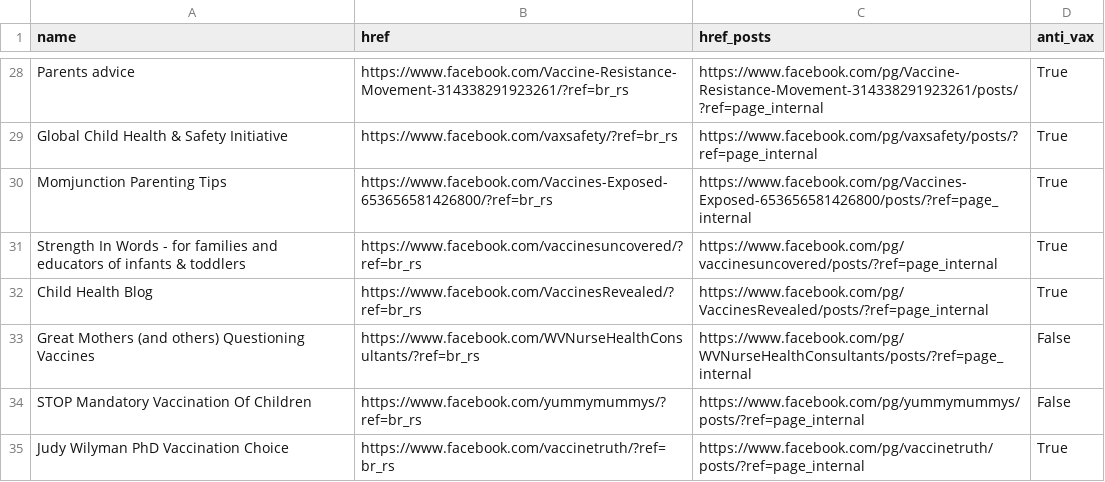
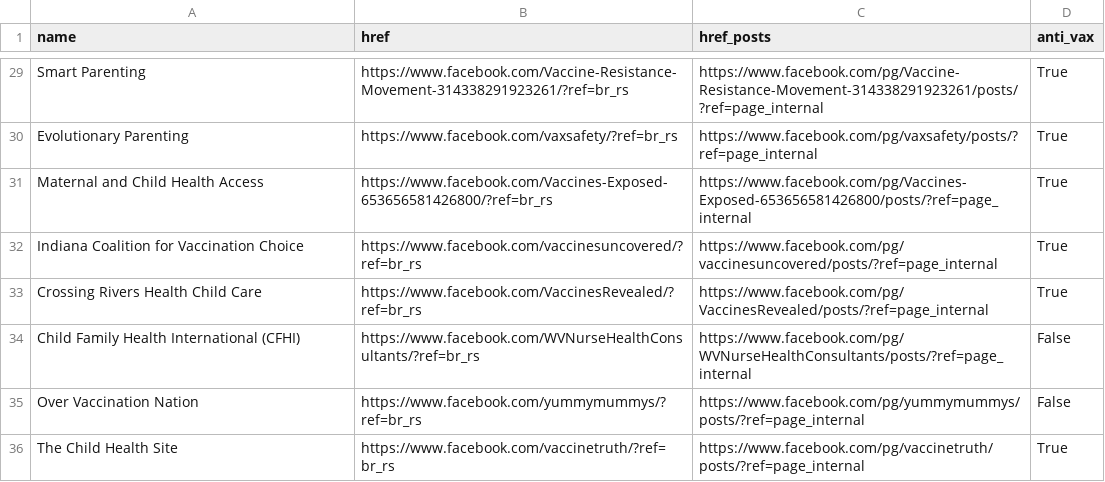
Before and after one commit to PhillipNgo/Team-Vaccinated-Research, a CSV file: Work/phillip.csv, drawn as a sheet; only a part is shown, gaps mark what is left out; addresses are those after the commit; the diff covers the shown part only; the diff names each change by its address in the sheet, - before the commit and + after, or states it on an @@ line.

```diff
--- a/Work/phillip.csv
+++ b/Work/phillip.csv
-A29 (name): Parents advice
+A29 (name): Smart Parenting
-A30 (name): Global Child Health & Safety Initiative
+A30 (name): Evolutionary Parenting
-A31 (name): Momjunction Parenting Tips
+A31 (name): Maternal and Child Health Access
-A32 (name): Strength In Words - for families and educators of infants & toddlers
+A32 (name): Indiana Coalition for Vaccination Choice
-A33 (name): Child Health Blog
+A33 (name): Crossing Rivers Health Child Care
-A34 (name): Great Mothers (and others) Questioning Vaccines
+A34 (name): Child Family Health International (CFHI)
-A35 (name): STOP Mandatory Vaccination Of Children
+A35 (name): Over Vaccination Nation
-A36 (name): Judy Wilyman PhD Vaccination Choice
+A36 (name): The Child Health Site
```
Also changed, not shown: 1 added row and 26 edited cells elsewhere in this file, Work/alec.csv, Work/alon.csv, 3 other files.
